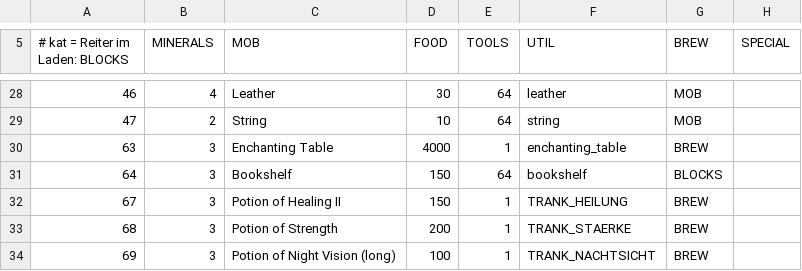
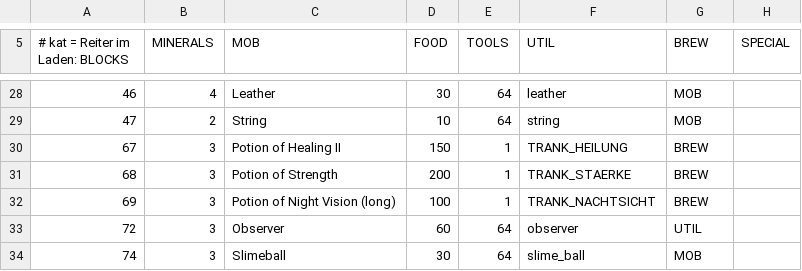
Before and after one commit to Bodenbac/nachtwache, a CSV file: tabellen/angebot.csv, drawn as a sheet; only a part is shown, gaps mark what is left out; the shorter side is filled out with more unchanged rows; the diff names each change by its address in the sheet, - before the commit and + after, or states it on an @@ line.

```diff
--- a/tabellen/angebot.csv
+++ b/tabellen/angebot.csv
-row 30: 63 | 3 | Enchanting Table | 4000 | 1 | enchanting_table | BREW
-row 31: 64 | 3 | Bookshelf | 150 | 64 | bookshelf | BLOCKS
```
Also changed, not shown: 3 other files.
